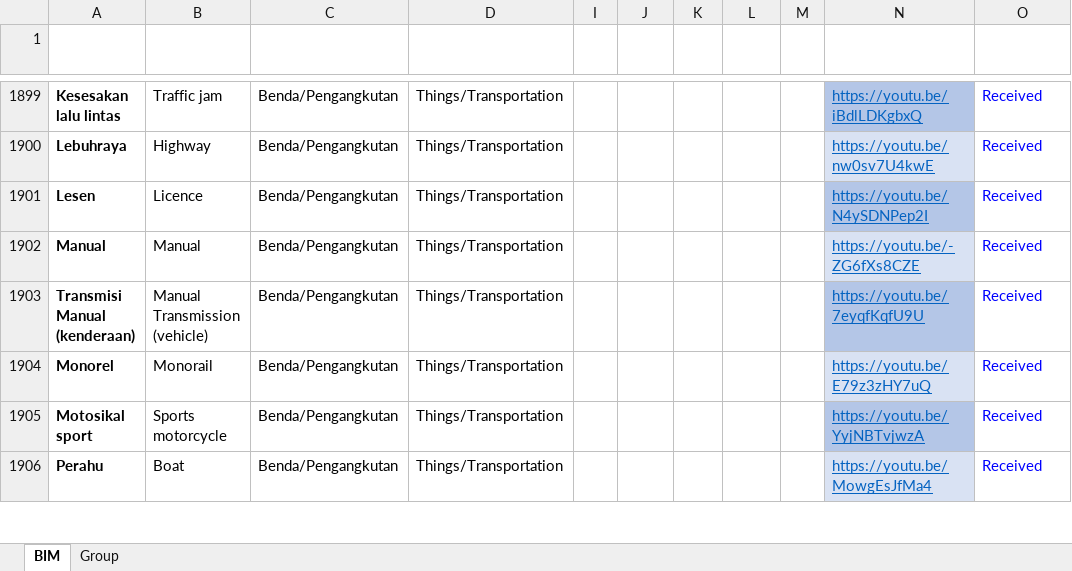
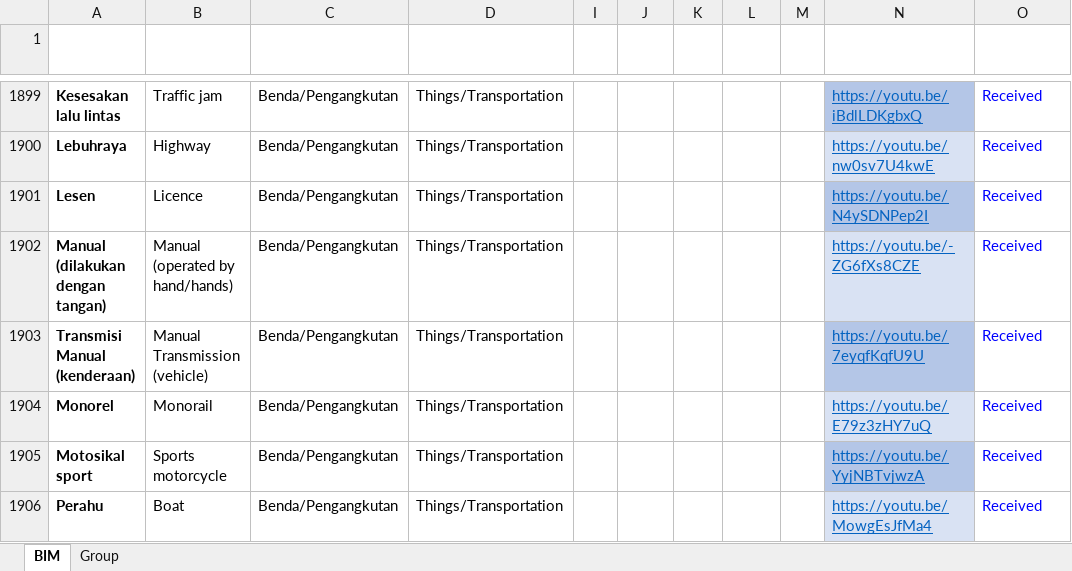
Before and after one commit to malaysiafederationofthedeaf/ggb-mfd-project, an Excel workbook: public/assets/BIM.xlsx, sheet BIM, drawn as a sheet; only a part is shown, gaps mark what is left out; values as stored, in another font and other column widths than the file's, no borders; charts and pictures and conditional formats and table styles not drawn; the diff names each change by its address in the sheet, - before the commit and + after, or states it on an @@ line.

Commit message:
update BIM Sheet manual

```diff
--- a/public/assets/BIM.xlsx (sheet BIM)
+++ b/public/assets/BIM.xlsx (sheet BIM)
-A1902 (Perkataan): Manual
+A1902 (Perkataan): Manual (dilakukan dengan tangan)
-B1902 (Word): Manual
+B1902 (Word): Manual (operated by hand/hands)
```
Also changed, not shown: 1 other file.
